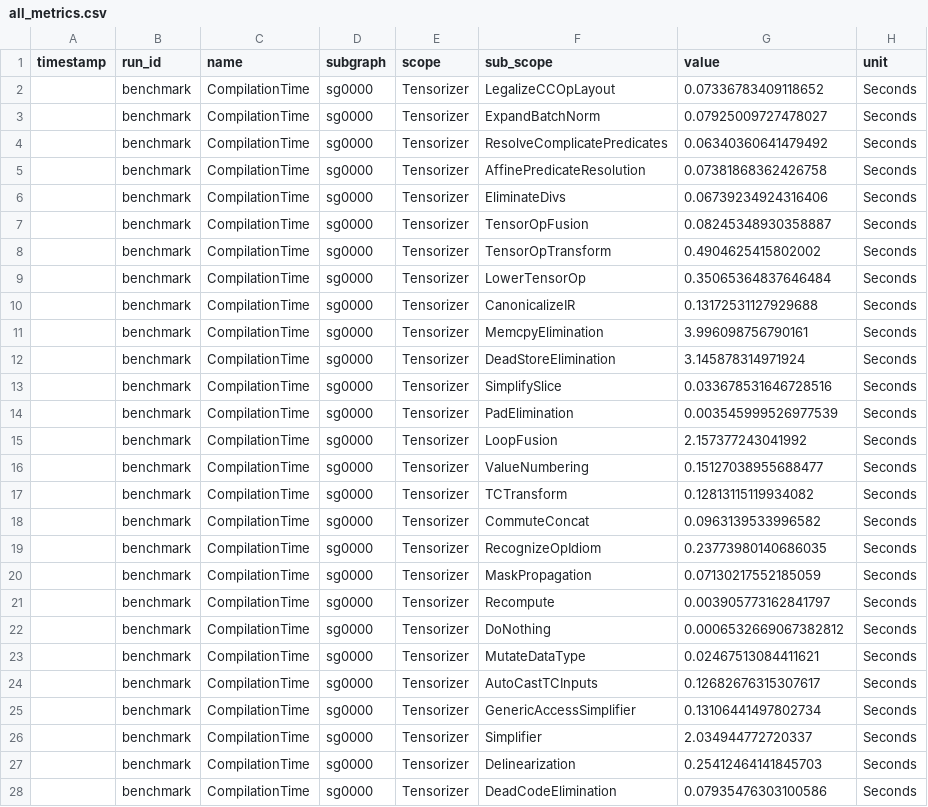
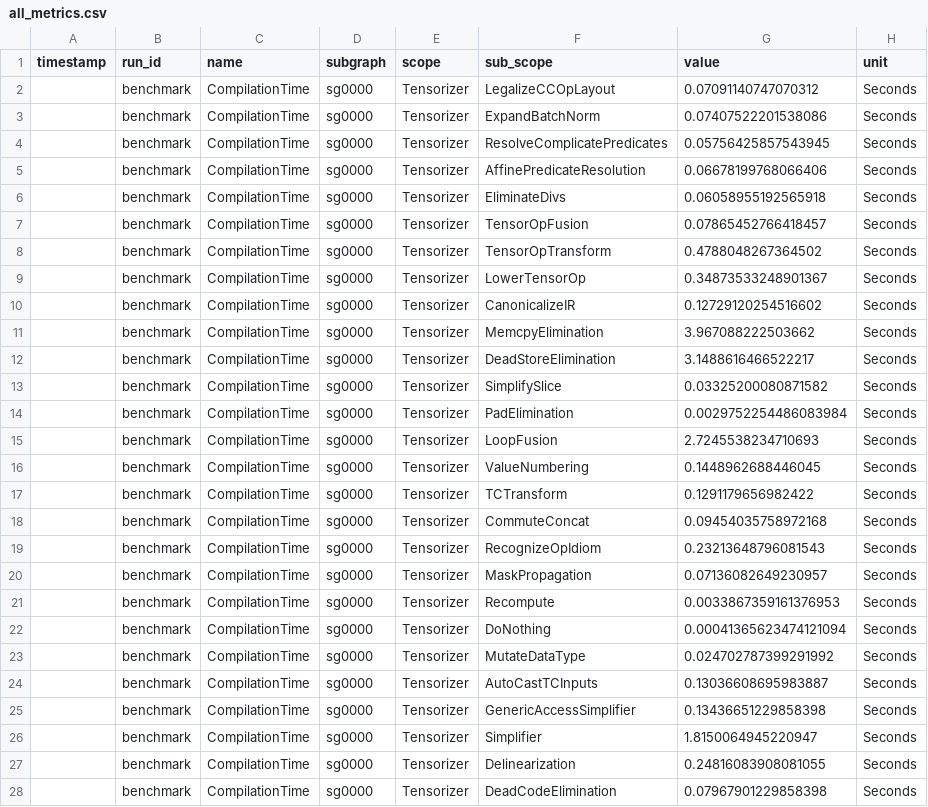
Before and after one commit to nroldanf/transformers-neuron-benchmark, a CSV file: benchmark/all_metrics.csv, drawn as a sheet; only a part is shown; the diff covers the shown part only.

```diff
--- a/benchmark/all_metrics.csv
+++ b/benchmark/all_metrics.csv
@@ -1,28 +1,28 @@
 timestamp,run_id,name,subgraph,scope,sub_scope,value,unit,
-,benchmark,CompilationTime,sg0000,Tensorizer,LegalizeCCOpLayout,0.07336783409118652,Seconds
-,benchmark,CompilationTime,sg0000,Tensorizer,ExpandBatchNorm,0.07925009727478027,Seconds
-,benchmark,CompilationTime,sg0000,Tensorizer,ResolveComplicatePredicates,0.06340360641479492,Seconds
-,benchmark,CompilationTime,sg0000,Tensorizer,AffinePredicateResolution,0.07381868362426758,Seconds
-,benchmark,CompilationTime,sg0000,Tensorizer,EliminateDivs,0.06739234924316406,Seconds
-,benchmark,CompilationTime,sg0000,Tensorizer,TensorOpFusion,0.08245348930358887,Seconds
-,benchmark,CompilationTime,sg0000,Tensorizer,TensorOpTransform,0.4904625415802002,Seconds
-,benchmark,CompilationTime,sg0000,Tensorizer,LowerTensorOp,0.35065364837646484,Seconds
-,benchmark,CompilationTime,sg0000,Tensorizer,CanonicalizeIR,0.13172531127929688,Seconds
-,benchmark,CompilationTime,sg0000,Tensorizer,MemcpyElimination,3.996098756790161,Seconds
-,benchmark,CompilationTime,sg0000,Tensorizer,DeadStoreElimination,3.145878314971924,Seconds
-,benchmark,CompilationTime,sg0000,Tensorizer,SimplifySlice,0.033678531646728516,Seconds
-,benchmark,CompilationTime,sg0000,Tensorizer,PadElimination,0.003545999526977539,Seconds
-,benchmark,CompilationTime,sg0000,Tensorizer,LoopFusion,2.157377243041992,Seconds
-,benchmark,CompilationTime,sg0000,Tensorizer,ValueNumbering,0.15127038955688477,Seconds
-,benchmark,CompilationTime,sg0000,Tensorizer,TCTransform,0.12813115119934082,Seconds
-,benchmark,CompilationTime,sg0000,Tensorizer,CommuteConcat,0.0963139533996582,Seconds
-,benchmark,CompilationTime,sg0000,Tensorizer,RecognizeOpIdiom,0.23773980140686035,Seconds
-,benchmark,CompilationTime,sg0000,Tensorizer,MaskPropagation,0.07130217552185059,Seconds
-,benchmark,CompilationTime,sg0000,Tensorizer,Recompute,0.003905773162841797,Seconds
-,benchmark,CompilationTime,sg0000,Tensorizer,DoNothing,0.0006532669067382812,Seconds
-,benchmark,CompilationTime,sg0000,Tensorizer,MutateDataType,0.02467513084411621,Seconds
-,benchmark,CompilationTime,sg0000,Tensorizer,AutoCastTCInputs,0.12682676315307617,Seconds
-,benchmark,CompilationTime,sg0000,Tensorizer,GenericAccessSimplifier,0.13106441497802734,Seconds
-,benchmark,CompilationTime,sg0000,Tensorizer,Simplifier,2.034944772720337,Seconds
-,benchmark,CompilationTime,sg0000,Tensorizer,Delinearization,0.25412464141845703,Seconds
-,benchmark,CompilationTime,sg0000,Tensorizer,DeadCodeElimination,0.07935476303100586,Seconds
+,benchmark,CompilationTime,sg0000,Tensorizer,LegalizeCCOpLayout,0.07091140747070312,Seconds
+,benchmark,CompilationTime,sg0000,Tensorizer,ExpandBatchNorm,0.07407522201538086,Seconds
+,benchmark,CompilationTime,sg0000,Tensorizer,ResolveComplicatePredicates,0.05756425857543945,Seconds
+,benchmark,CompilationTime,sg0000,Tensorizer,AffinePredicateResolution,0.06678199768066406,Seconds
+,benchmark,CompilationTime,sg0000,Tensorizer,EliminateDivs,0.06058955192565918,Seconds
+,benchmark,CompilationTime,sg0000,Tensorizer,TensorOpFusion,0.07865452766418457,Seconds
+,benchmark,CompilationTime,sg0000,Tensorizer,TensorOpTransform,0.4788048267364502,Seconds
+,benchmark,CompilationTime,sg0000,Tensorizer,LowerTensorOp,0.34873533248901367,Seconds
+,benchmark,CompilationTime,sg0000,Tensorizer,CanonicalizeIR,0.12729120254516602,Seconds
+,benchmark,CompilationTime,sg0000,Tensorizer,MemcpyElimination,3.967088222503662,Seconds
+,benchmark,CompilationTime,sg0000,Tensorizer,DeadStoreElimination,3.1488616466522217,Seconds
+,benchmark,CompilationTime,sg0000,Tensorizer,SimplifySlice,0.03325200080871582,Seconds
+,benchmark,CompilationTime,sg0000,Tensorizer,PadElimination,0.0029752254486083984,Seconds
+,benchmark,CompilationTime,sg0000,Tensorizer,LoopFusion,2.7245538234710693,Seconds
+,benchmark,CompilationTime,sg0000,Tensorizer,ValueNumbering,0.1448962688446045,Seconds
+,benchmark,CompilationTime,sg0000,Tensorizer,TCTransform,0.1291179656982422,Seconds
+,benchmark,CompilationTime,sg0000,Tensorizer,CommuteConcat,0.09454035758972168,Seconds
+,benchmark,CompilationTime,sg0000,Tensorizer,RecognizeOpIdiom,0.23213648796081543,Seconds
+,benchmark,CompilationTime,sg0000,Tensorizer,MaskPropagation,0.07136082649230957,Seconds
+,benchmark,CompilationTime,sg0000,Tensorizer,Recompute,0.0033867359161376953,Seconds
+,benchmark,CompilationTime,sg0000,Tensorizer,DoNothing,0.00041365623474121094,Seconds
+,benchmark,CompilationTime,sg0000,Tensorizer,MutateDataType,0.024702787399291992,Seconds
+,benchmark,CompilationTime,sg0000,Tensorizer,AutoCastTCInputs,0.13036608695983887,Seconds
+,benchmark,CompilationTime,sg0000,Tensorizer,GenericAccessSimplifier,0.13436651229858398,Seconds
+,benchmark,CompilationTime,sg0000,Tensorizer,Simplifier,1.8150064945220947,Seconds
+,benchmark,CompilationTime,sg0000,Tensorizer,Delinearization,0.24816083908081055,Seconds
+,benchmark,CompilationTime,sg0000,Tensorizer,DeadCodeElimination,0.07967901229858398,Seconds
```
Also changed, not shown: 73 edited cells elsewhere in this file, benchmark/samples/all_metrics.csv, 9 other files.
